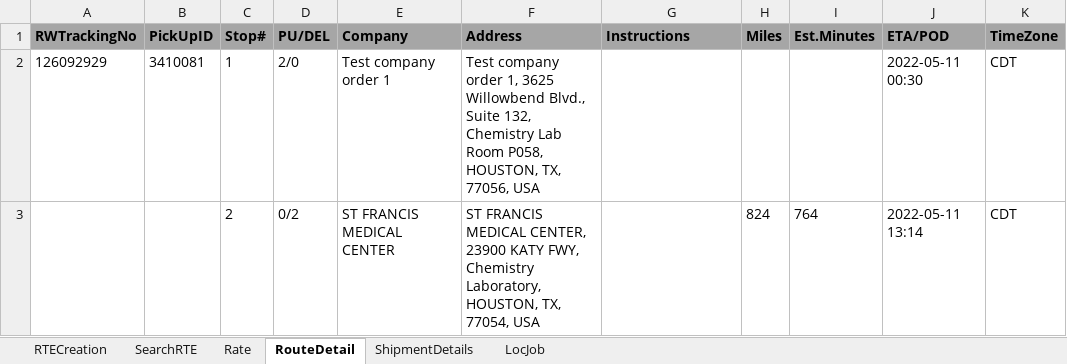
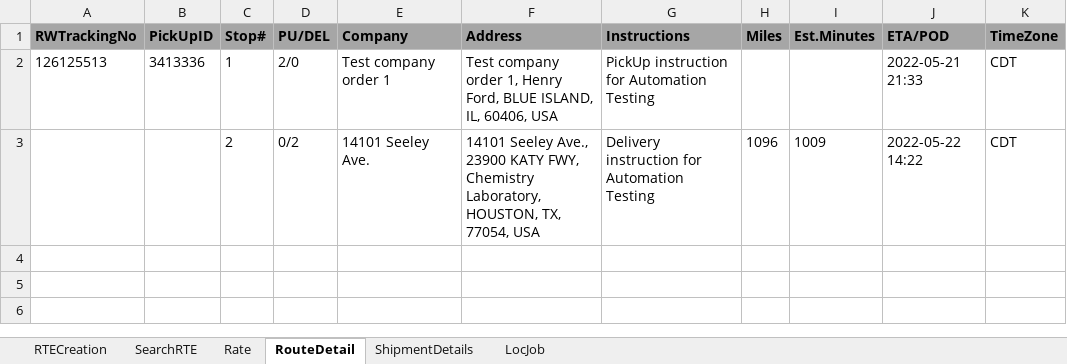
Before and after one commit to RavinaSamyak01/RTE, an Excel workbook: RTE/src/main/resources/RTE_STG.xlsx, sheet RouteDetail, drawn as a sheet; values as stored, in another font and other column widths than the file's, no borders; the diff names each change by its address in the sheet, - before the commit and + after, or states it on an @@ line.

```diff
--- a/RTE/src/main/resources/RTE_STG.xlsx (sheet RouteDetail)
+++ b/RTE/src/main/resources/RTE_STG.xlsx (sheet RouteDetail)
-A2 (RWTrackingNo): 126092929
+A2 (RWTrackingNo): 126125513
-B2 (PickUpID): 3410081
+B2 (PickUpID): 3413336
-F2 (Address): …order 1, 3625 Willowbend Blvd., Suite 132, Chemistry Lab Room P058, HOUSTON, TX, 77056, USA
+F2 (Address): …order 1, Henry Ford, BLUE ISLAND, IL, 60406, USA
-G2 (Instructions): (empty)
+G2 (Instructions): PickUp instruction for Automation Testing
-J2 (ETA/POD): 2022-05-11 00:30
+J2 (ETA/POD): 2022-05-21 21:33
-E3 (Company): ST FRANCIS MEDICAL CENTER
+E3 (Company): 14101 Seeley Ave.
-F3 (Address): ST FRANCIS MEDICAL CENTER, 23900 KATY…
+F3 (Address): 14101 Seeley Ave., 23900 KATY…
-G3 (Instructions): (empty)
+G3 (Instructions): Delivery instruction for Automation Testing
-H3 (Miles): 824
+H3 (Miles): 1096
-I3 (Est.Minutes): 764
+I3 (Est.Minutes): 1009
-J3 (ETA/POD): 2022-05-11 13:14
+J3 (ETA/POD): 2022-05-22 14:22
```
Also changed, not shown: sheet Rate, sheet SearchRTE, sheet RTECreation, sheet ShipmentDetails, sheet LocJob, RTE/src/main/resources/RTE_PrePROD.xlsx, 18 other files.
